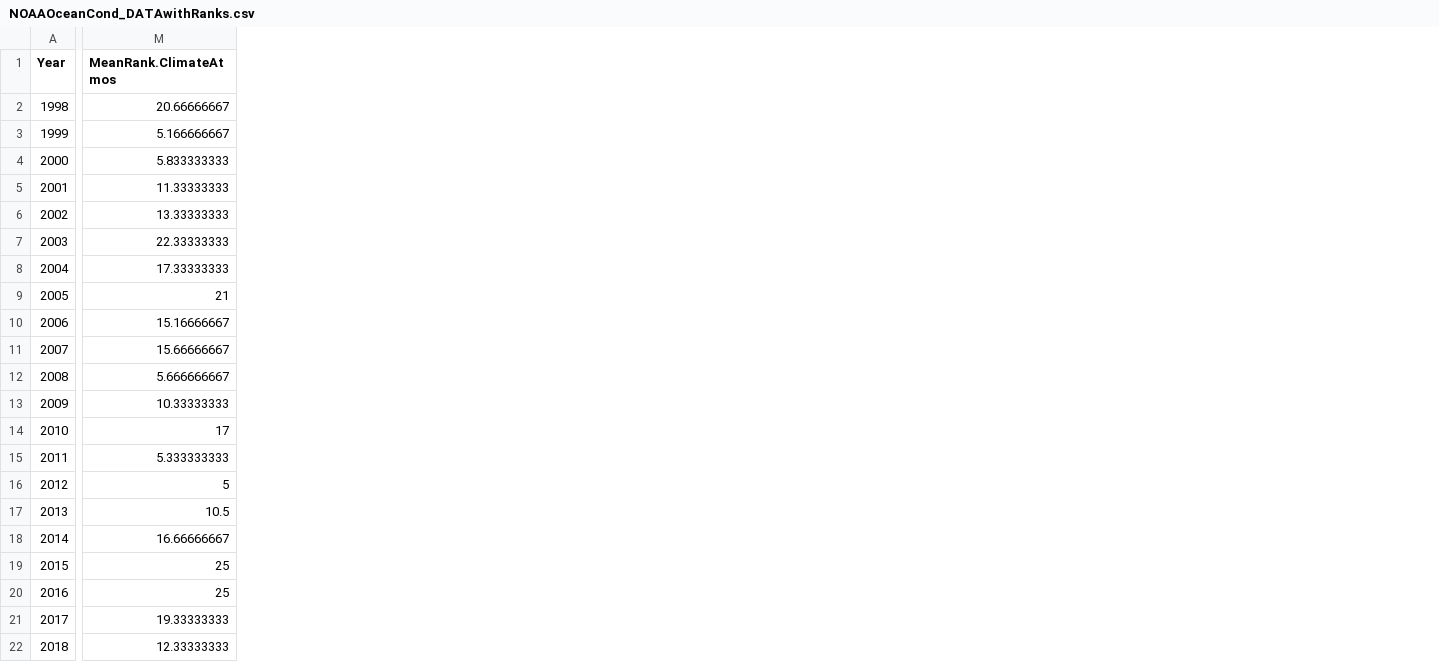
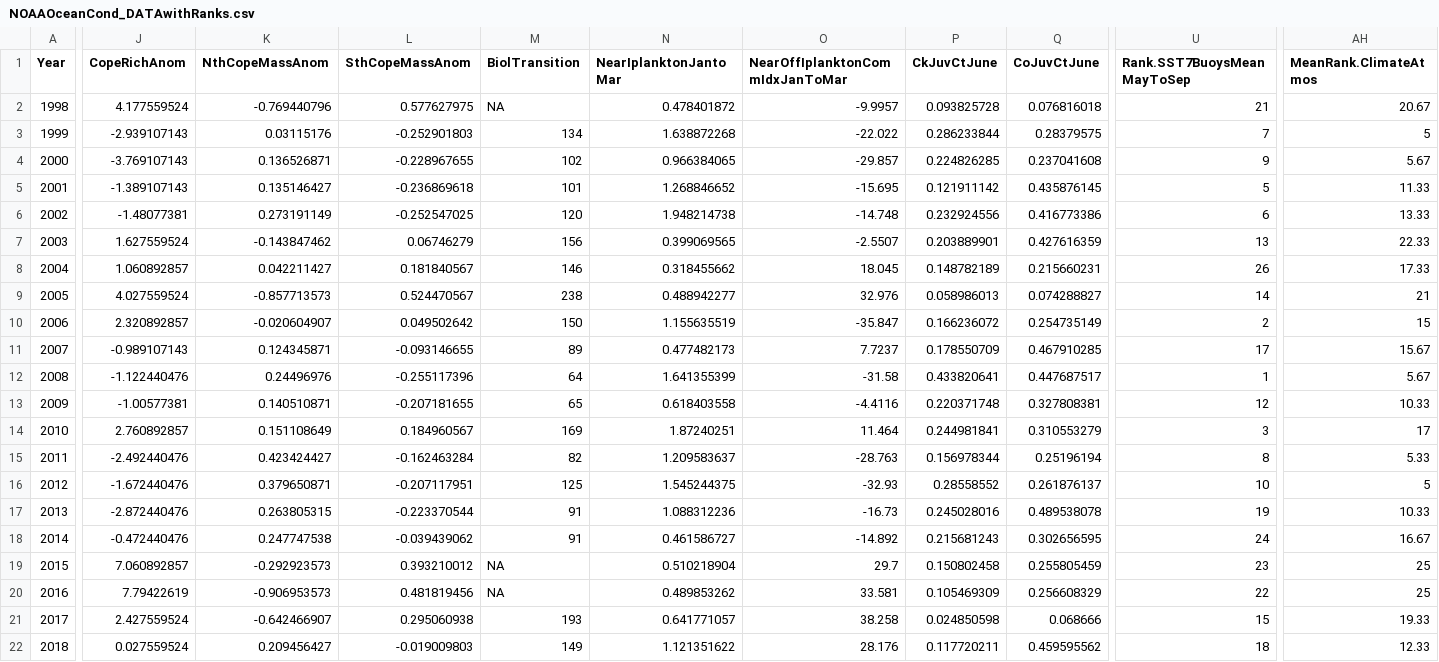
Before and after one commit to SOLV-Code/Open-Source-Env-Cov-PacSalmon, a CSV file: DATA/NOAA_OceanConditionsIndex/NOAAOceanCond_DATAwithRanks.csv, drawn as a sheet; only a part is shown, gaps mark what is left out; addresses are those after the commit; the diff covers the shown part only; the diff names each change by its address in the sheet, - before the commit and + after, or states it on an @@ line.

Commit message:
NOAA ocean cond index ranking calcs

```diff
--- a/DATA/NOAA_OceanConditionsIndex/NOAAOceanCond_DATAwithRanks.csv
+++ b/DATA/NOAA_OceanConditionsIndex/NOAAOceanCond_DATAwithRanks.csv
+column J (CopeRichAnom), rows 2-22: 4.177559524 | -2.939107143 | -3.769107143 | -1.389107143 | -1.48077381 | 1.627559524 | 1.060892857 | 4.027559524 | 2.320892857 | -0.989107143 | -1.122440476 | -1.00577381 | 2.760892857 | -2.492440476 | -1.672440476 | -2.872440476 | -0.472440476 | 7.060892857 | 7.79422619 | 2.427559524 | 0.027559524
+column K (NthCopeMassAnom), rows 2-22: -0.769440796 | 0.03115176 | 0.136526871 | 0.135146427 | 0.273191149 | -0.143847462 | 0.042211427 | -0.857713573 | -0.020604907 | 0.124345871 | 0.24496976 | 0.140510871 | 0.151108649 | 0.423424427 | 0.379650871 | 0.263805315 | 0.247747538 | -0.292923573 | -0.906953573 | -0.642466907 | 0.209456427
+column L (SthCopeMassAnom), rows 2-22: 0.577627975 | -0.252901803 | -0.228967655 | -0.236869618 | -0.252547025 | 0.06746279 | 0.181840567 | 0.524470567 | 0.049502642 | -0.093146655 | -0.255117396 | -0.207181655 | 0.184960567 | -0.162463284 | -0.207117951 | -0.223370544 | -0.039439062 | 0.393210012 | 0.481819456 | 0.295060938 | -0.019009803
+column M (BiolTransition), rows 2-22: NA | 134 | 102 | 101 | 120 | 156 | 146 | 238 | 150 | 89 | 64 | 65 | 169 | 82 | 125 | 91 | 91 | NA | NA | 193 | 149
+column N (NearIplanktonJantoMar), rows 2-22: 0.478401872 | 1.638872268 | 0.966384065 | 1.268846652 | 1.948214738 | 0.399069565 | 0.318455662 | 0.488942277 | 1.155635519 | 0.477482173 | 1.641355399 | 0.618403558 | 1.87240251 | 1.209583637 | 1.545244375 | 1.088312236 | 0.461586727 | 0.510218904 | 0.489853262 | 0.641771057 | 1.121351622
+column O (NearOffIplanktonCommIdxJanToMar), rows 2-22: -9.9957 | -22.022 | -29.857 | -15.695 | -14.748 | -2.5507 | 18.045 | 32.976 | -35.847 | 7.7237 | -31.58 | -4.4116 | 11.464 | -28.763 | -32.93 | -16.73 | -14.892 | 29.7 | 33.581 | 38.258 | 28.176
+column P (CkJuvCtJune), rows 2-22: 0.093825728 | 0.286233844 | 0.224826285 | 0.121911142 | 0.232924556 | 0.203889901 | 0.148782189 | 0.058986013 | 0.166236072 | 0.178550709 | 0.433820641 | 0.220371748 | 0.244981841 | 0.156978344 | 0.28558552 | 0.245028016 | 0.215681243 | 0.150802458 | 0.105469309 | 0.024850598 | 0.117720211
+column Q (CoJuvCtJune), rows 2-22: 0.076816018 | 0.28379575 | 0.237041608 | 0.435876145 | 0.416773386 | 0.427616359 | 0.215660231 | 0.074288827 | 0.254735149 | 0.467910285 | 0.447687517 | 0.327808381 | 0.310553279 | 0.25196194 | 0.261876137 | 0.489538078 | 0.302656595 | 0.255805459 | 0.256608329 | 0.068666 | 0.459595562
+column U (Rank.SST7BuoysMeanMayToSep), rows 2-22: 21 | 7 | 9 | 5 | 6 | 13 | 26 | 14 | 2 | 17 | 1 | 12 | 3 | 8 | 10 | 19 | 24 | 23 | 22 | 15 | 18
-AH2 (MeanRank.ClimateAtmos): 20.66666667
+AH2 (MeanRank.ClimateAtmos): 20.67
-AH3 (MeanRank.ClimateAtmos): 5.166666667
+AH3 (MeanRank.ClimateAtmos): 5
-AH4 (MeanRank.ClimateAtmos): 5.833333333
+AH4 (MeanRank.ClimateAtmos): 5.67
-AH5 (MeanRank.ClimateAtmos): 11.33333333
+AH5 (MeanRank.ClimateAtmos): 11.33
-AH6 (MeanRank.ClimateAtmos): 13.33333333
+AH6 (MeanRank.ClimateAtmos): 13.33
-AH7 (MeanRank.ClimateAtmos): 22.33333333
+AH7 (MeanRank.ClimateAtmos): 22.33
-AH8 (MeanRank.ClimateAtmos): 17.33333333
+AH8 (MeanRank.ClimateAtmos): 17.33
-AH10 (MeanRank.ClimateAtmos): 15.16666667
+AH10 (MeanRank.ClimateAtmos): 15
-AH11 (MeanRank.ClimateAtmos): 15.66666667
+AH11 (MeanRank.ClimateAtmos): 15.67
-AH12 (MeanRank.ClimateAtmos): 5.666666667
+AH12 (MeanRank.ClimateAtmos): 5.67
-AH13 (MeanRank.ClimateAtmos): 10.33333333
+AH13 (MeanRank.ClimateAtmos): 10.33
-AH15 (MeanRank.ClimateAtmos): 5.333333333
+AH15 (MeanRank.ClimateAtmos): 5.33
-AH17 (MeanRank.ClimateAtmos): 10.5
+AH17 (MeanRank.ClimateAtmos): 10.33
-AH18 (MeanRank.ClimateAtmos): 16.66666667
+AH18 (MeanRank.ClimateAtmos): 16.67
-AH21 (MeanRank.ClimateAtmos): 19.33333333
+AH21 (MeanRank.ClimateAtmos): 19.33
-AH22 (MeanRank.ClimateAtmos): 12.33333333
+AH22 (MeanRank.ClimateAtmos): 12.33
```
Also changed, not shown: 17 added columns and 9 edited cells elsewhere in this file, DATA/NOAA_OceanConditionsIndex/NOAAOceanCond_DATA.csv, 2 other files.
